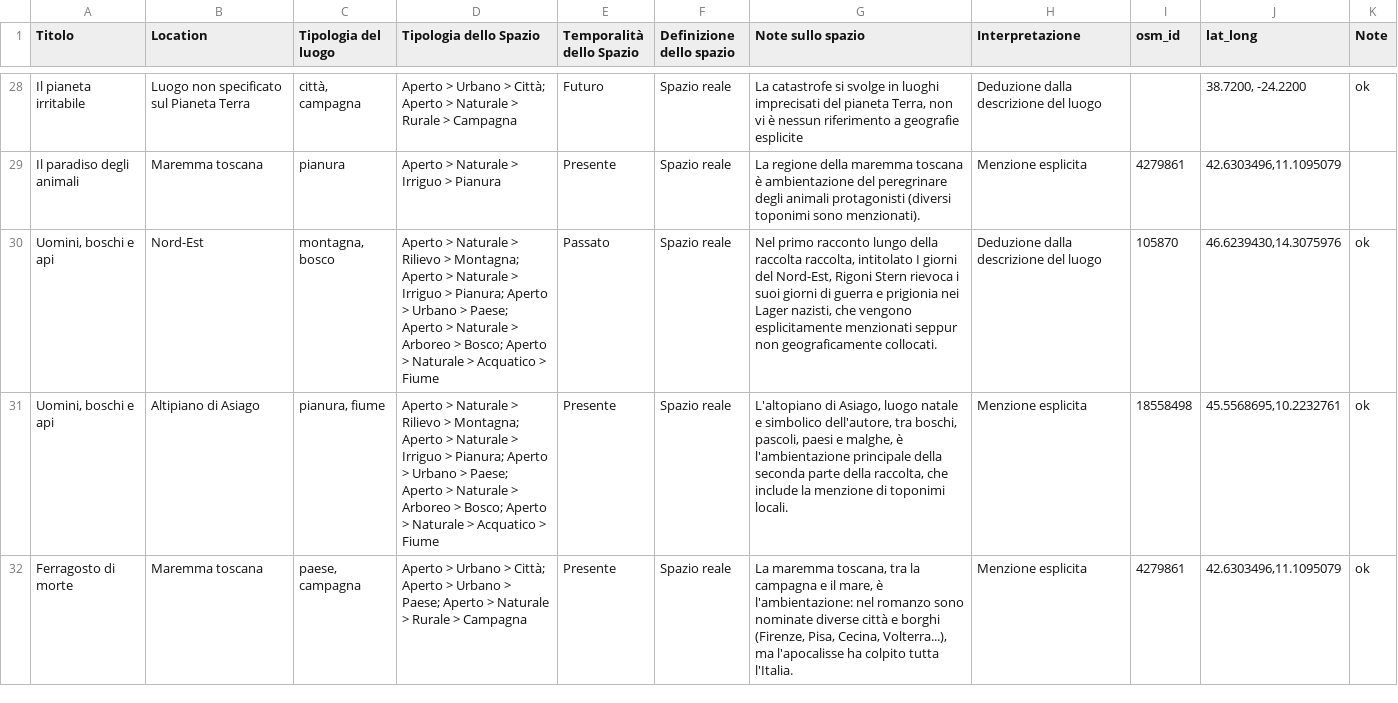
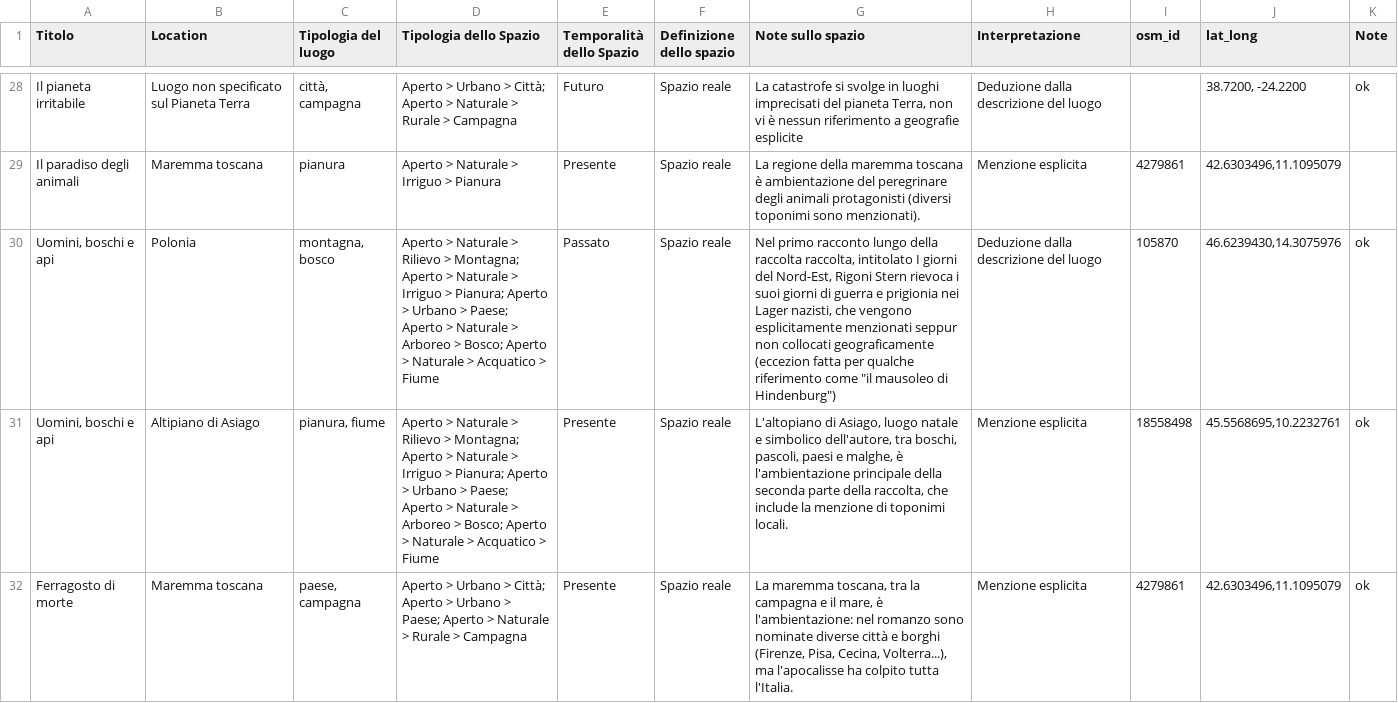
Before and after one commit to ValentinaPasqual/leda, a TSV file: data/locations.tsv, drawn as a sheet; only a part is shown, gaps mark what is left out; the diff covers the shown part only; the diff names each change by its address in the sheet, - before the commit and + after, or states it on an @@ line.

```diff
--- a/data/locations.tsv
+++ b/data/locations.tsv
-B30 (Location): Nord-Est
+B30 (Location): Polonia
-G30 (Note sullo spazio): …seppur non geograficamente collocati.
+G30 (Note sullo spazio): …seppur non collocati geograficamente (eccezion fatta per qualche riferimento come "il mausoleo di Hindenburg")
```
Also changed, not shown: 1 edited cell elsewhere in this file, data/references.tsv, 10 other files.
